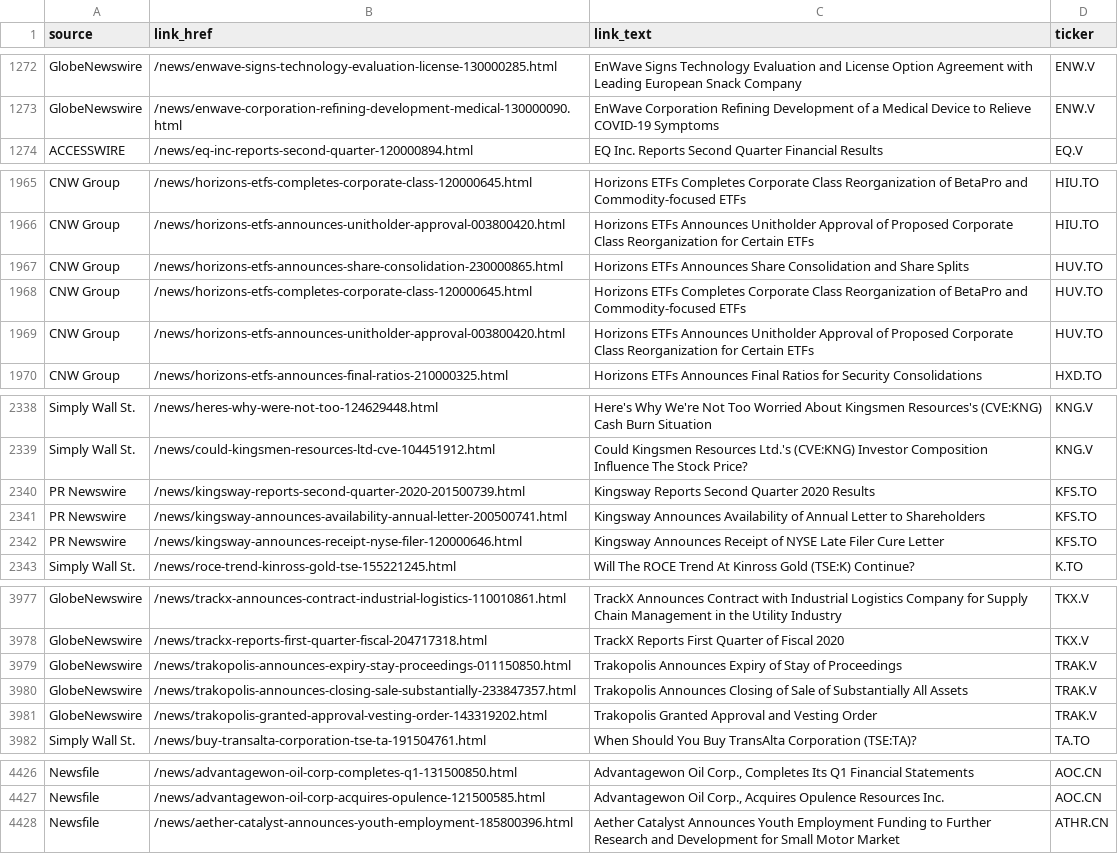
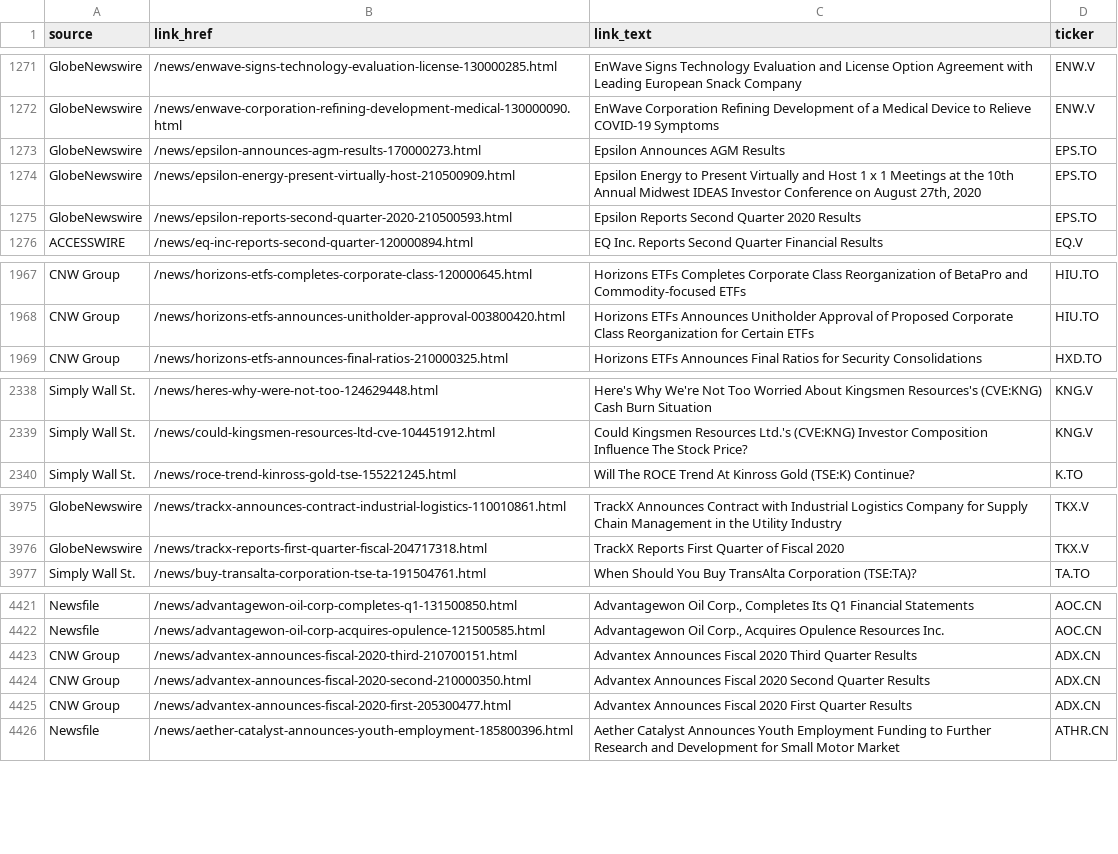
Before and after one commit to dli-invest/halts_and_news, a CSV file: full_news.csv, drawn as a sheet; only a part is shown, gaps mark what is left out; removed rows and columns are numbered as before the commit, all else as after; the diff covers the shown part only; the diff names each change by its address in the sheet, - before the commit and + after, or states it on an @@ line.

```diff
--- a/full_news.csv
+++ b/full_news.csv
+row 1273: GlobeNewswire | /news/epsilon-announces-agm-results-170000273.html | Epsilon Announces AGM Results | EPS.TO
+row 1274: GlobeNewswire | /news/epsilon-energy-present-virtually-host-210500909.html | Epsilon Energy to Present Virtually and Host 1 x 1 Meetings at the 10th Annual Midwest IDEAS Investor Conference on August 27th, 2020 | EPS.TO
+row 1275: GlobeNewswire | /news/epsilon-reports-second-quarter-2020-210500593.html | Epsilon Reports Second Quarter 2020 Results | EPS.TO
-row 1967: CNW Group | /news/horizons-etfs-announces-share-consolidation-230000865.html | Horizons ETFs Announces Share Consolidation and Share Splits | HUV.TO
-row 1968: CNW Group | /news/horizons-etfs-completes-corporate-class-120000645.html | Horizons ETFs Completes Corporate Class Reorganization of BetaPro and Commodity-focused ETFs | HUV.TO
-row 1969: CNW Group | /news/horizons-etfs-announces-unitholder-approval-003800420.html | Horizons ETFs Announces Unitholder Approval of Proposed Corporate Class Reorganization for Certain ETFs | HUV.TO
-row 2340: PR Newswire | /news/kingsway-reports-second-quarter-2020-201500739.html | Kingsway Reports Second Quarter 2020 Results | KFS.TO
-row 2341: PR Newswire | /news/kingsway-announces-availability-annual-letter-200500741.html | Kingsway Announces Availability of Annual Letter to Shareholders | KFS.TO
-row 2342: PR Newswire | /news/kingsway-announces-receipt-nyse-filer-120000646.html | Kingsway Announces Receipt of NYSE Late Filer Cure Letter | KFS.TO
-row 3979: GlobeNewswire | /news/trakopolis-announces-expiry-stay-proceedings-011150850.html | Trakopolis Announces Expiry of Stay of Proceedings | TRAK.V
-row 3980: GlobeNewswire | /news/trakopolis-announces-closing-sale-substantially-233847357.html | Trakopolis Announces Closing of Sale of Substantially All Assets | TRAK.V
-row 3981: GlobeNewswire | /news/trakopolis-granted-approval-vesting-order-143319202.html | Trakopolis Granted Approval and Vesting Order | TRAK.V
+row 4423: CNW Group | /news/advantex-announces-fiscal-2020-third-210700151.html | Advantex Announces Fiscal 2020 Third Quarter Results | ADX.CN
+row 4424: CNW Group | /news/advantex-announces-fiscal-2020-second-210000350.html | Advantex Announces Fiscal 2020 Second Quarter Results | ADX.CN
+row 4425: CNW Group | /news/advantex-announces-fiscal-2020-first-205300477.html | Advantex Announces Fiscal 2020 First Quarter Results | ADX.CN
```
Also changed, not shown: 17 added rows, 7 removed rows, 1 moved row and 21 edited cells elsewhere in this file, news.csv.
